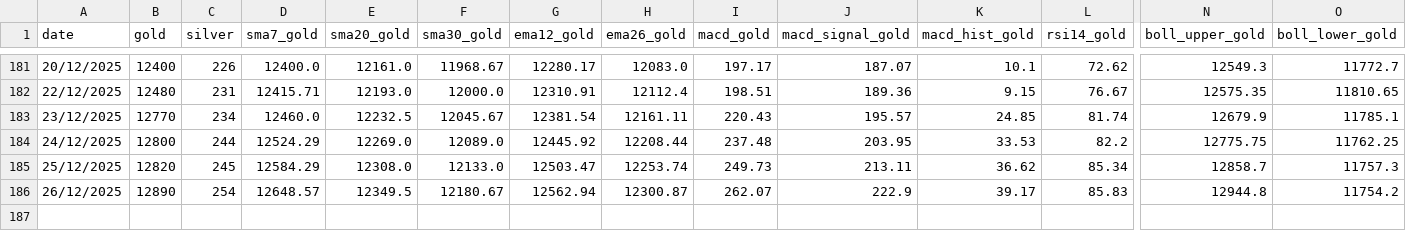
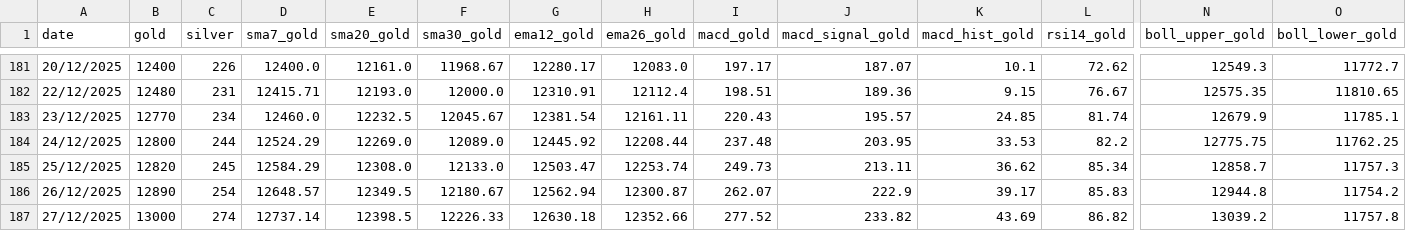
Before and after one commit to thivinthegreat/gold_rate_tracker, a CSV file: data/history.csv, drawn as a sheet; only a part is shown, gaps mark what is left out; rows hold the shown columns only; the diff names each change by its address in the sheet, - before the commit and + after, or states it on an @@ line.

```diff
--- a/data/history.csv
+++ b/data/history.csv
+row 187: 27/12/2025 | 13000 | 274 | 12737.14 | 12398.5 | 12226.33 | 12630.18 | 12352.66 | 277.52 | 233.82 | 43.69 | 86.82 | 13039.2 | 11757.8
```
Also changed, not shown: 4 other files.
